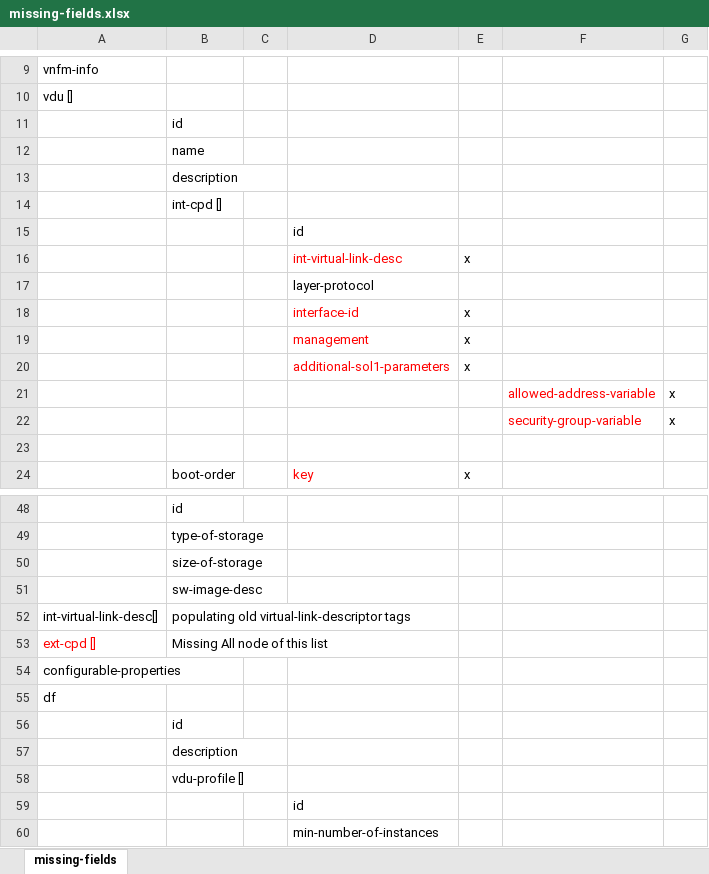
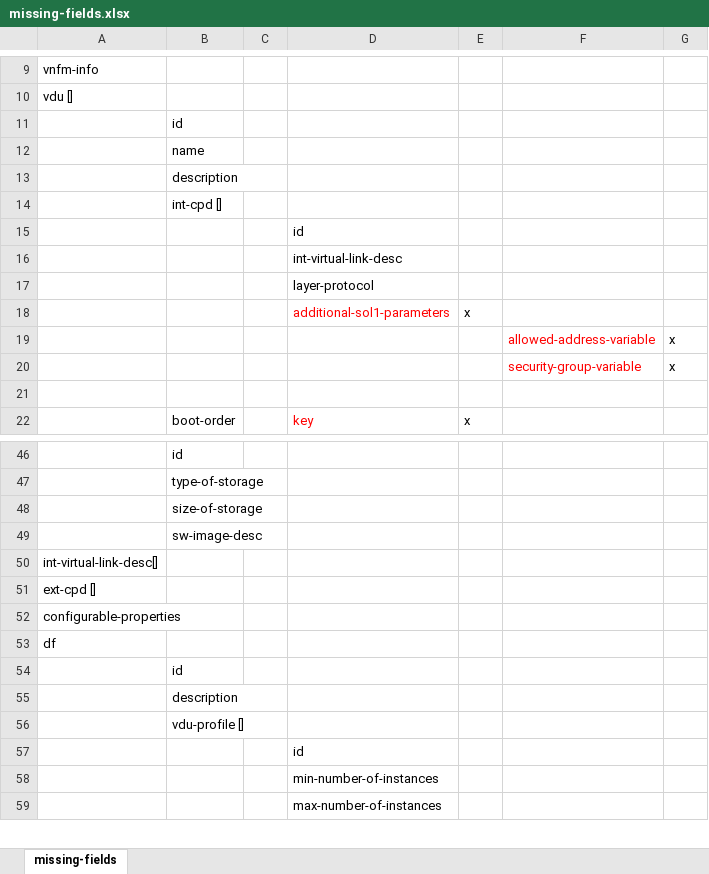
Before and after one commit to NSO-developer/nfvo-converter-tosca-sol6, an Excel workbook: documentation/missing-fields.xlsx, sheet missing-fields, drawn as a sheet; only a part is shown, gaps mark what is left out; the shorter side is filled out with more unchanged rows; values as stored, in another font and other column widths than the file's, no borders; removed rows and columns are numbered as before the commit, all else as after; the diff names each change by its address in the sheet, - before the commit and + after, or states it on an @@ line.

```diff
--- a/documentation/missing-fields.xlsx (sheet missing-fields)
+++ b/documentation/missing-fields.xlsx (sheet missing-fields)
-D16 text colour: #FF0000
+D16 text colour: black
-E16: x
+E16: (empty)
-row 18:  |  |  | interface-id | x
-row 19:  |  |  | management | x
-B50: populating old virtual-link-descriptor tags
+B50: (empty)
-A51 text colour: #FF0000
+A51 text colour: black
-B51: Missing All node of this list
+B51: (empty)
```
Also changed, not shown: 4 other files.
